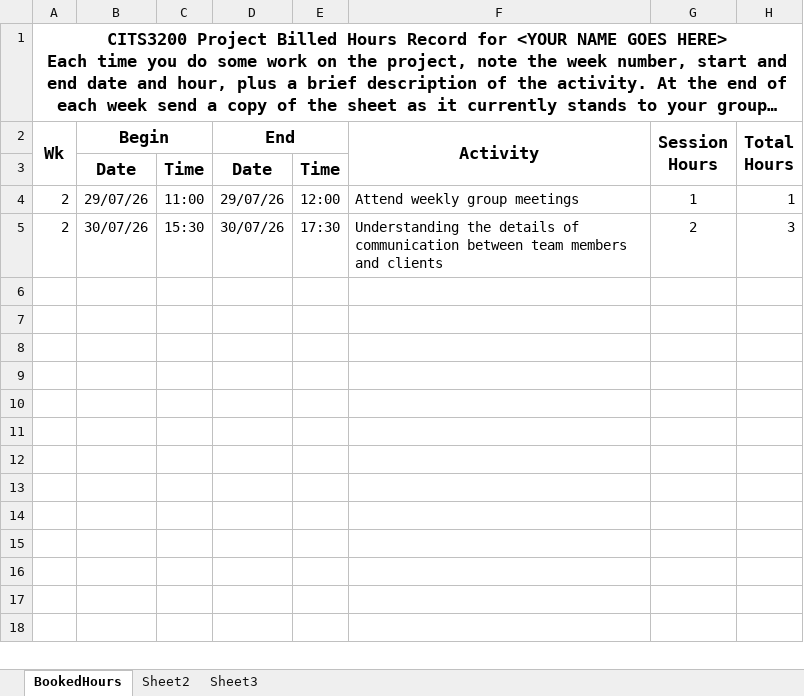
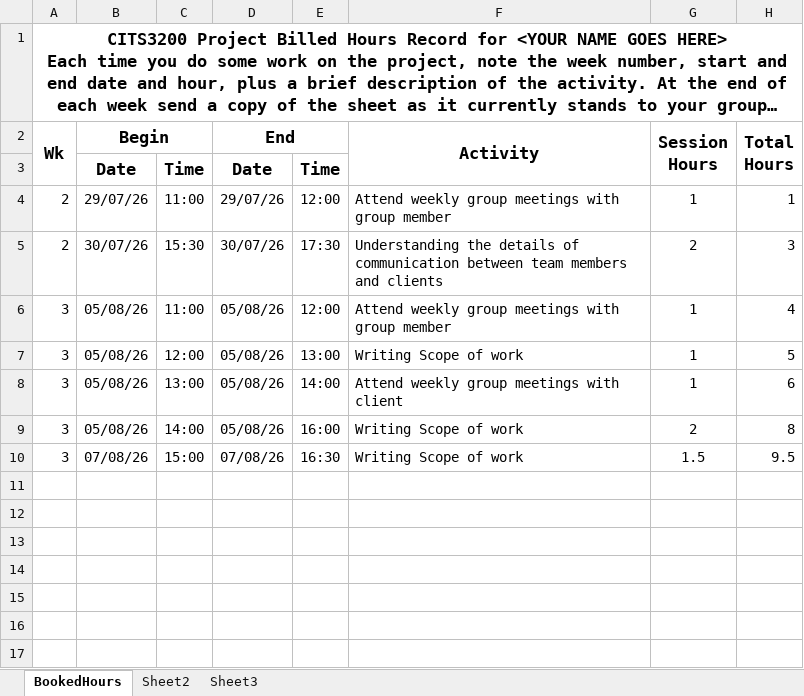
Before and after one commit to A5troGaze/CITS3200_Project, an Excel workbook: Documentation/Week 2/Booked Hours/Booked_Hours_Murphy.xlsx, sheet BookedHours, drawn as a sheet; only a part is shown; the shorter side is filled out with more unchanged rows; long unchanged cells end in …; values as stored, in another font and other column widths than the file's, no borders; the diff names each change by its address in the sheet, - before the commit and + after, or states it on an @@ line.

Commit message:
Continue logging hours

```diff
--- a/Documentation/Week 2/Booked Hours/Booked_Hours_Murphy.xlsx (sheet BookedHours)
+++ b/Documentation/Week 2/Booked Hours/Booked_Hours_Murphy.xlsx (sheet BookedHours)
-F4: Attend weekly group meetings
+F4: Attend weekly group meetings with group member
-row 6: (empty)
+row 6: 3 | 05/08/26 | 11:00 | 05/08/26 | 12:00 | Attend weekly group meetings with group member | 1 | 4
-row 7: (empty)
+row 7: 3 | 05/08/26 | 12:00 | 05/08/26 | 13:00 | Writing Scope of work | 1 | 5
-row 8: (empty)
+row 8: 3 | 05/08/26 | 13:00 | 05/08/26 | 14:00 | Attend weekly group meetings with client | 1 | 6
-row 9: (empty)
+row 9: 3 | 05/08/26 | 14:00 | 05/08/26 | 16:00 | Writing Scope of work | 2 | 8
-row 10: (empty)
+row 10: 3 | 07/08/26 | 15:00 | 07/08/26 | 16:30 | Writing Scope of work | 1.5 | 9.5
```
Also changed, not shown: hidden cells.
